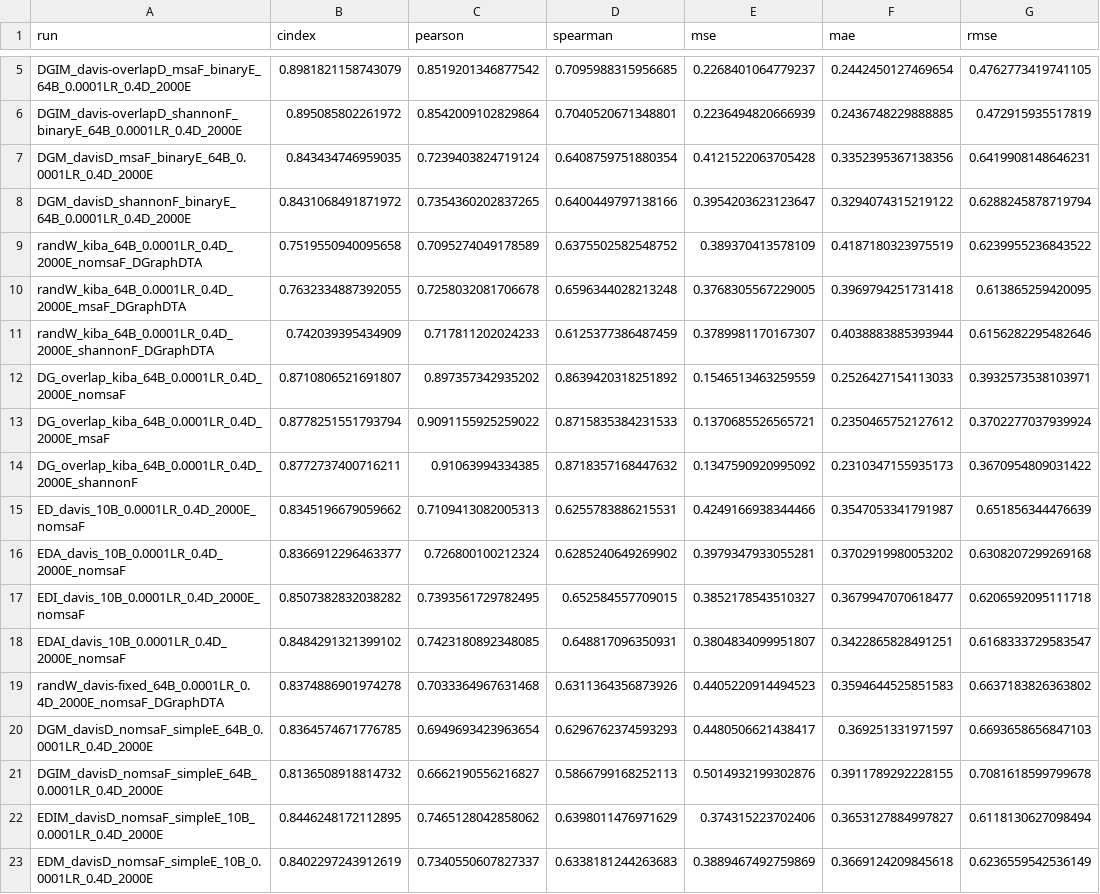
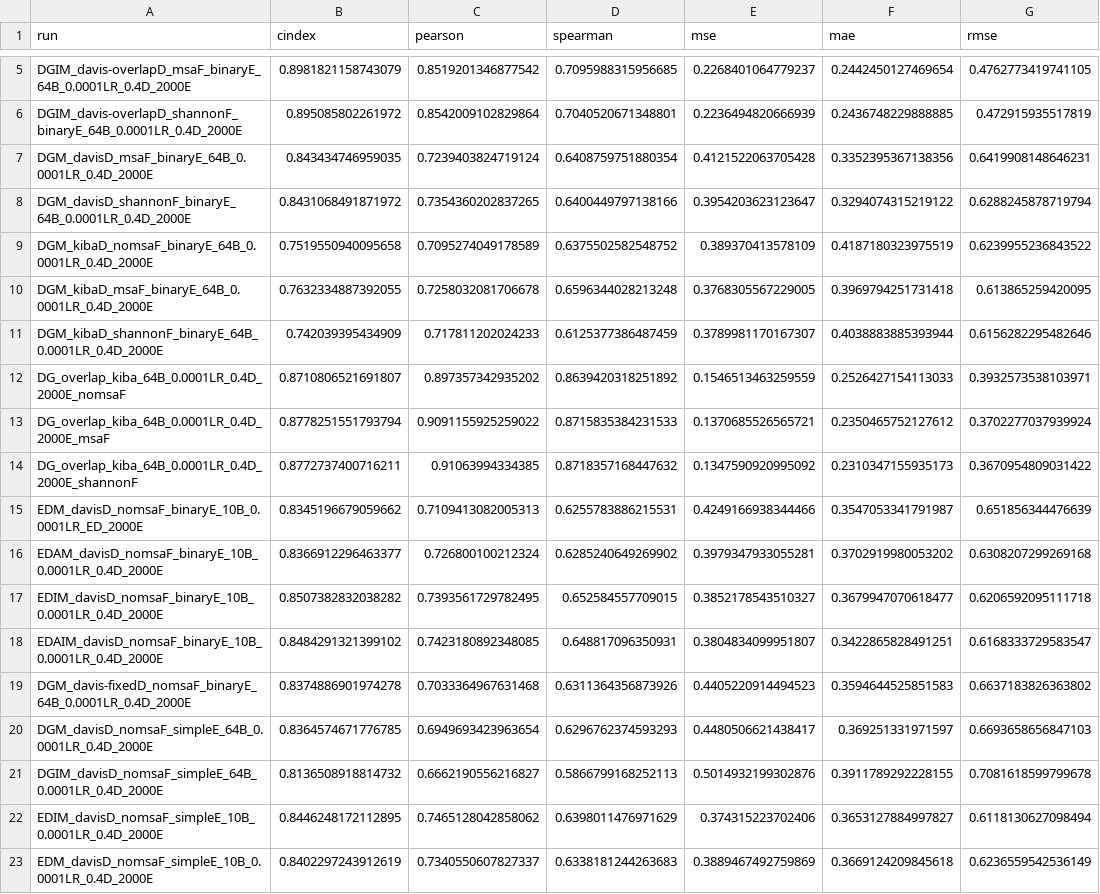
Before and after one commit to jyaacoub/MutDTA, a CSV file: results/model_media/model_stats.csv, drawn as a sheet; only a part is shown, gaps mark what is left out.

Commit message:
chore: updating old model key names (8-19)
missing files for DG_overlap_kiba models

```diff
--- a/results/model_media/model_stats.csv
+++ b/results/model_media/model_stats.csv
@@ -8,5 +8,5 @@ DGM_davisD_msaF_binaryE_64B_0.0001LR_0.4D_2000E,0.843434746959035,0.723940382471
 DGM_davisD_shannonF_binaryE_64B_0.0001LR_0.4D_2000E,0.8431068491871972,0.7354360202837265,0.6400449797138166,0.3954203623123647,0.3294074315219122,0.6288245878719794
-randW_kiba_64B_0.0001LR_0.4D_2000E_nomsaF_DGraphDTA,0.7519550940095658,0.7095274049178589,0.6375502582548752,0.389370413578109,0.4187180323975519,0.6239955236843522
-randW_kiba_64B_0.0001LR_0.4D_2000E_msaF_DGraphDTA,0.7632334887392055,0.7258032081706678,0.6596344028213248,0.3768305567229005,0.3969794251731418,0.613865259420095
-randW_kiba_64B_0.0001LR_0.4D_2000E_shannonF_DGraphDTA,0.742039395434909,0.717811202024233,0.6125377386487459,0.3789981170167307,0.4038883885393944,0.6156282295482646
+DGM_kibaD_nomsaF_binaryE_64B_0.0001LR_0.4D_2000E,0.7519550940095658,0.7095274049178589,0.6375502582548752,0.389370413578109,0.4187180323975519,0.6239955236843522
+DGM_kibaD_msaF_binaryE_64B_0.0001LR_0.4D_2000E,0.7632334887392055,0.7258032081706678,0.6596344028213248,0.3768305567229005,0.3969794251731418,0.613865259420095
+DGM_kibaD_shannonF_binaryE_64B_0.0001LR_0.4D_2000E,0.742039395434909,0.717811202024233,0.6125377386487459,0.3789981170167307,0.4038883885393944,0.6156282295482646
 DG_overlap_kiba_64B_0.0001LR_0.4D_2000E_nomsaF,0.8710806521691807,0.897357342935202,0.8639420318251892,0.1546513463259559,0.2526427154113033,0.3932573538103971
@@ -14,7 +14,7 @@ DG_overlap_kiba_64B_0.0001LR_0.4D_2000E_msaF,0.8778251551793794,0.90911559252590
 DG_overlap_kiba_64B_0.0001LR_0.4D_2000E_shannonF,0.8772737400716211,0.91063994334385,0.8718357168447632,0.1347590920995092,0.2310347155935173,0.3670954809031422
-ED_davis_10B_0.0001LR_0.4D_2000E_nomsaF,0.8345196679059662,0.7109413082005313,0.6255783886215531,0.4249166938344466,0.3547053341791987,0.651856344476639
-EDA_davis_10B_0.0001LR_0.4D_2000E_nomsaF,0.8366912296463377,0.726800100212324,0.6285240649269902,0.3979347933055281,0.3702919980053202,0.6308207299269168
-EDI_davis_10B_0.0001LR_0.4D_2000E_nomsaF,0.8507382832038282,0.7393561729782495,0.652584557709015,0.3852178543510327,0.3679947070618477,0.6206592095111718
-EDAI_davis_10B_0.0001LR_0.4D_2000E_nomsaF,0.8484291321399102,0.7423180892348085,0.648817096350931,0.3804834099951807,0.3422865828491251,0.6168333729583547
-randW_davis-fixed_64B_0.0001LR_0.4D_2000E_nomsaF_DGraphDTA,0.8374886901974278,0.7033364967631468,0.6311364356873926,0.4405220914494523,0.3594644525851583,0.6637183826363802
+EDM_davisD_nomsaF_binaryE_10B_0.0001LR_ED_2000E,0.8345196679059662,0.7109413082005313,0.6255783886215531,0.4249166938344466,0.3547053341791987,0.651856344476639
+EDAM_davisD_nomsaF_binaryE_10B_0.0001LR_0.4D_2000E,0.8366912296463377,0.726800100212324,0.6285240649269902,0.3979347933055281,0.3702919980053202,0.6308207299269168
+EDIM_davisD_nomsaF_binaryE_10B_0.0001LR_0.4D_2000E,0.8507382832038282,0.7393561729782495,0.652584557709015,0.3852178543510327,0.3679947070618477,0.6206592095111718
+EDAIM_davisD_nomsaF_binaryE_10B_0.0001LR_0.4D_2000E,0.8484291321399102,0.7423180892348085,0.648817096350931,0.3804834099951807,0.3422865828491251,0.6168333729583547
+DGM_davis-fixedD_nomsaF_binaryE_64B_0.0001LR_0.4D_2000E,0.8374886901974278,0.7033364967631468,0.6311364356873926,0.4405220914494523,0.3594644525851583,0.6637183826363802
 DGM_davisD_nomsaF_simpleE_64B_0.0001LR_0.4D_2000E,0.8364574671776785,0.6949693423963654,0.6296762374593293,0.4480506621438417,0.369251331971597,0.6693658656847103
```
Also changed, not shown: 28 other files.
